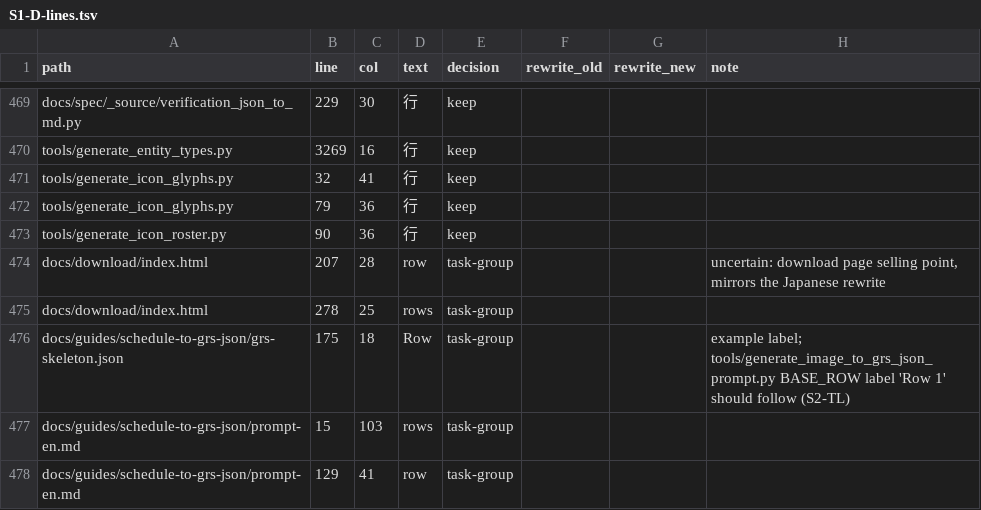
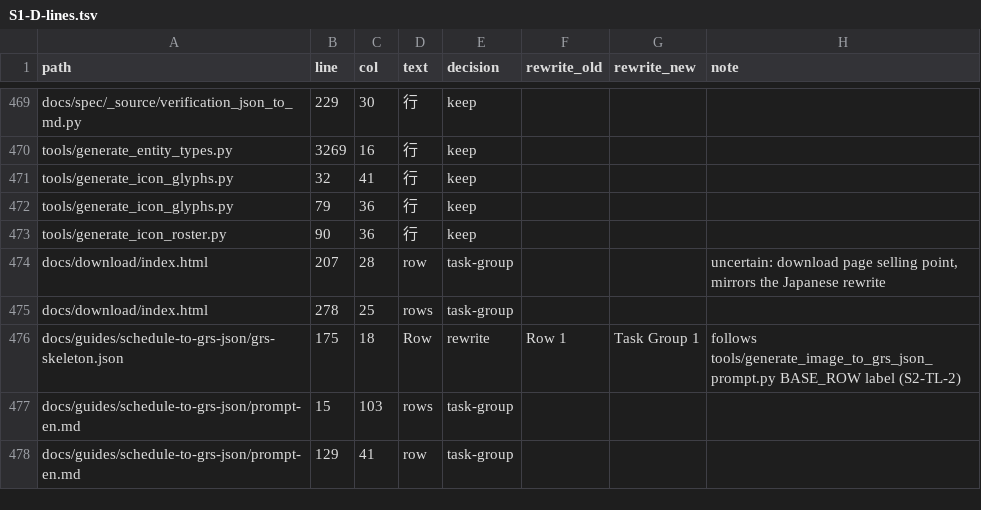
Before and after one commit to GoodRelax/gr-scheduler, a TSV file: docs/review/rename-decisions/S1-D-lines.tsv, drawn as a sheet; only a part is shown, gaps mark what is left out.

Commit message:
CR-708 reading: S1-D skeleton label follows Task Group 1
grs-skeleton.json's example label is rewritten to 'Task Group 1', the label tools/generate_image_to_grs_json_prompt.py now writes (S2-TL-2).

```diff
--- a/docs/review/rename-decisions/S1-D-lines.tsv
+++ b/docs/review/rename-decisions/S1-D-lines.tsv
@@ -475,3 +475,3 @@ docs/download/index.html	207	28	row	task-group			uncertain: download page sellin
 docs/download/index.html	278	25	rows	task-group			
-docs/guides/schedule-to-grs-json/grs-skeleton.json	175	18	Row	task-group			example label; tools/generate_image_to_grs_json_prompt.py BASE_ROW label 'Row 1' should follow (S2-TL)
+docs/guides/schedule-to-grs-json/grs-skeleton.json	175	18	Row	rewrite	Row 1	Task Group 1	follows tools/generate_image_to_grs_json_prompt.py BASE_ROW label (S2-TL-2)
 docs/guides/schedule-to-grs-json/prompt-en.md	15	103	rows	task-group			
```
